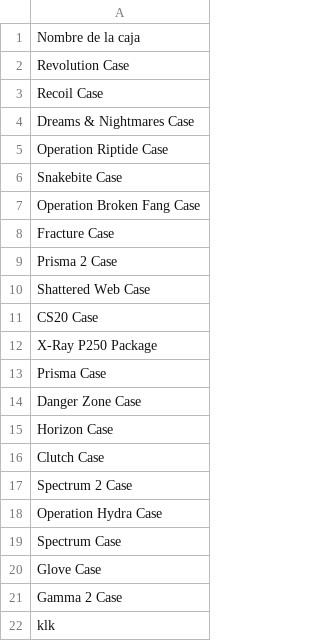
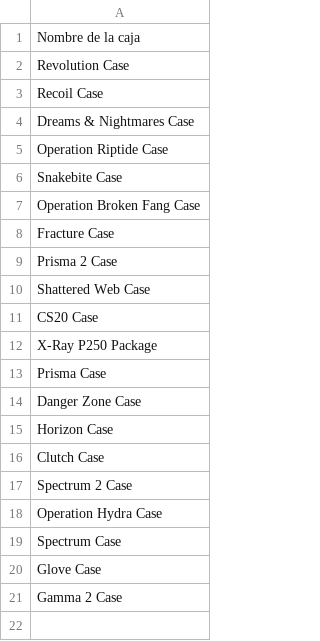
Before and after one commit to Luisw121/MP06-Gecko, a CSV file: nombre_cajas.csv, drawn as a sheet.

Commit message:
ultimos cambios

```diff
--- a/nombre_cajas.csv
+++ b/nombre_cajas.csv
@@ -21,2 +21 @@
 "Gamma 2 Case"
-klk
```
